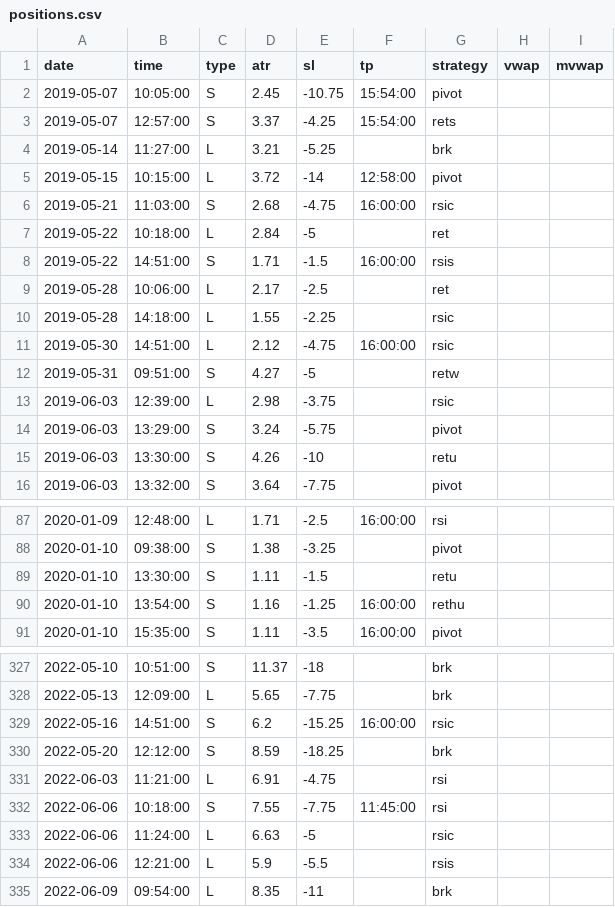
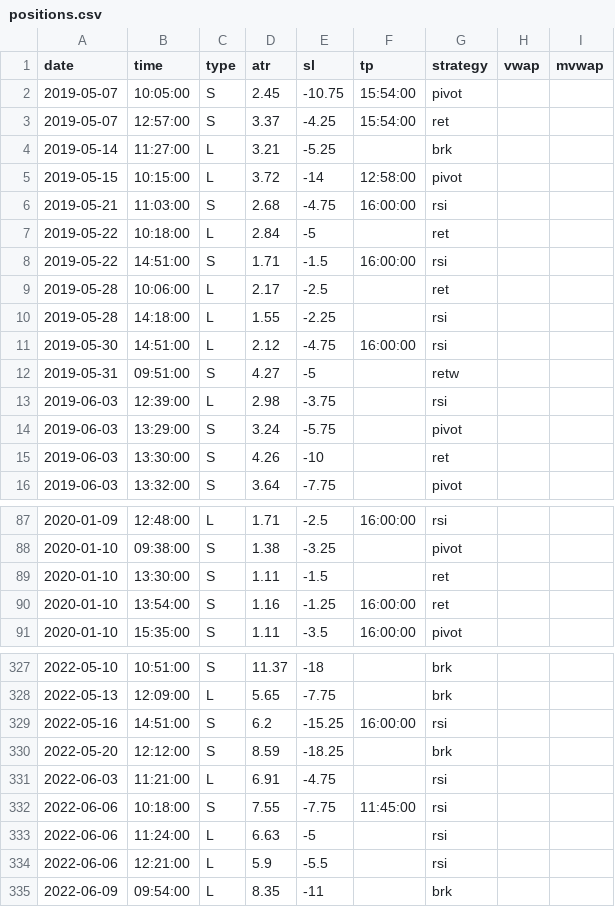
Before and after one commit to eriksolg/strategy_backtester, a CSV file: positions.csv, drawn as a sheet; only a part is shown, gaps mark what is left out; the diff covers the shown part only.

```diff
--- a/positions.csv
+++ b/positions.csv
@@ -2,15 +2,15 @@ date,time,type,atr,sl,tp,strategy,vwap,mvwap
 2019-05-07,10:05:00,S,2.45,-10.75,15:54:00,pivot
-2019-05-07,12:57:00,S,3.37,-4.25,15:54:00,rets
+2019-05-07,12:57:00,S,3.37,-4.25,15:54:00,ret
 2019-05-14,11:27:00,L,3.21,-5.25,,brk
 2019-05-15,10:15:00,L,3.72,-14,12:58:00,pivot
-2019-05-21,11:03:00,S,2.68,-4.75,16:00:00,rsic
+2019-05-21,11:03:00,S,2.68,-4.75,16:00:00,rsi
 2019-05-22,10:18:00,L,2.84,-5,,ret
-2019-05-22,14:51:00,S,1.71,-1.5,16:00:00,rsis
+2019-05-22,14:51:00,S,1.71,-1.5,16:00:00,rsi
 2019-05-28,10:06:00,L,2.17,-2.5,,ret
-2019-05-28,14:18:00,L,1.55,-2.25,,rsic
-2019-05-30,14:51:00,L,2.12,-4.75,16:00:00,rsic
+2019-05-28,14:18:00,L,1.55,-2.25,,rsi
+2019-05-30,14:51:00,L,2.12,-4.75,16:00:00,rsi
 2019-05-31,09:51:00,S,4.27,-5,,retw
-2019-06-03,12:39:00,L,2.98,-3.75,,rsic
+2019-06-03,12:39:00,L,2.98,-3.75,,rsi
 2019-06-03,13:29:00,S,3.24,-5.75,,pivot
-2019-06-03,13:30:00,S,4.26,-10,,retu
+2019-06-03,13:30:00,S,4.26,-10,,ret
 2019-06-03,13:32:00,S,3.64,-7.75,,pivot
@@ -88,4 +88,4 @@ date,time,type,atr,sl,tp,strategy,vwap,mvwap
 2020-01-10,09:38:00,S,1.38,-3.25,,pivot
-2020-01-10,13:30:00,S,1.11,-1.5,,retu
-2020-01-10,13:54:00,S,1.16,-1.25,16:00:00,rethu
+2020-01-10,13:30:00,S,1.11,-1.5,,ret
+2020-01-10,13:54:00,S,1.16,-1.25,16:00:00,ret
 2020-01-10,15:35:00,S,1.11,-3.5,16:00:00,pivot
@@ -328,3 +328,3 @@ date,time,type,atr,sl,tp,strategy,vwap,mvwap
 2022-05-13,12:09:00,L,5.65,-7.75,,brk
-2022-05-16,14:51:00,S,6.2,-15.25,16:00:00,rsic
+2022-05-16,14:51:00,S,6.2,-15.25,16:00:00,rsi
 2022-05-20,12:12:00,S,8.59,-18.25,,brk
@@ -332,4 +332,4 @@ date,time,type,atr,sl,tp,strategy,vwap,mvwap
 2022-06-06,10:18:00,S,7.55,-7.75,11:45:00,rsi
-2022-06-06,11:24:00,L,6.63,-5,,rsic
-2022-06-06,12:21:00,L,5.9,-5.5,,rsis
+2022-06-06,11:24:00,L,6.63,-5,,rsi
+2022-06-06,12:21:00,L,5.9,-5.5,,rsi
 2022-06-09,09:54:00,L,8.35,-11,,brk
```
Also changed, not shown: 11 added rows and 55 edited cells elsewhere in this file, 1 other file.
